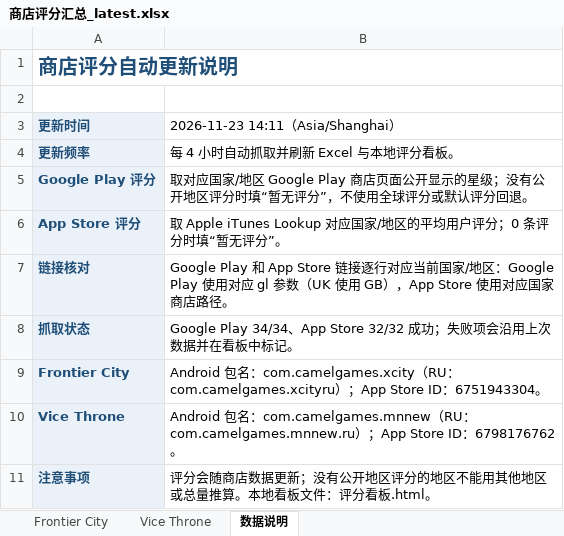
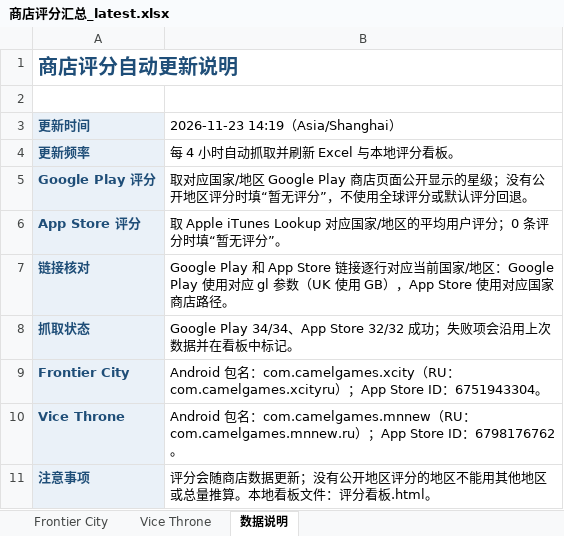
Before and after one commit to lixiangmei2021-alt/store-ratings-dashboard, an Excel workbook: 商店评分汇总_latest.xlsx, sheet 数据说明, drawn as a sheet; values as stored, in another font and other column widths than the file's, no borders; the diff names each change by its address in the sheet, - before the commit and + after, or states it on an @@ line.

```diff
--- a/商店评分汇总_latest.xlsx (sheet 数据说明)
+++ b/商店评分汇总_latest.xlsx (sheet 数据说明)
-B3: 2026-11-23 14:11（Asia/Shanghai）
+B3: 2026-11-23 14:19（Asia/Shanghai）
```
Also changed, not shown: sheet Frontier City, sheet Vice Throne, 3 other files.
